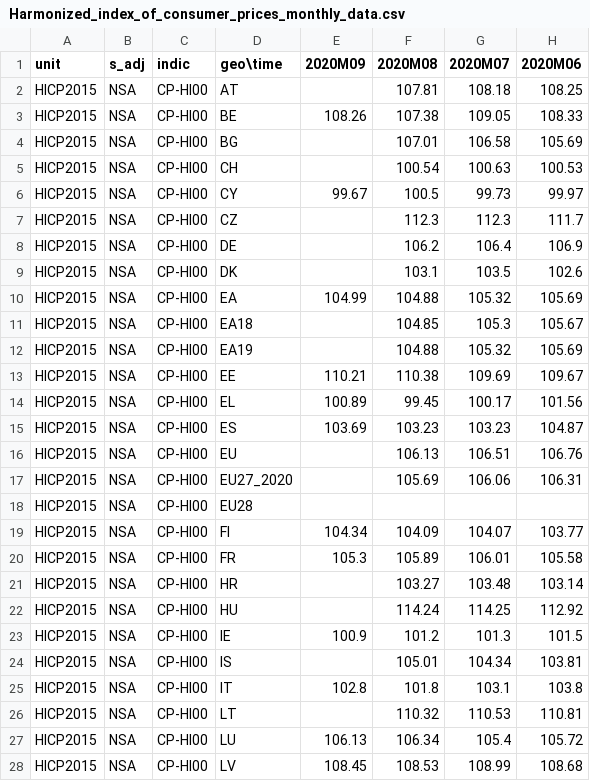
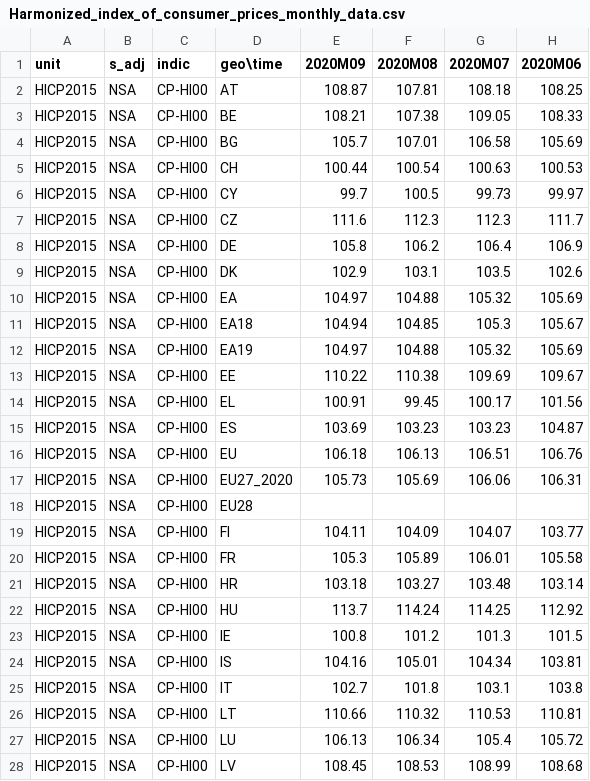
Before and after one commit to Learning-from-the-curve/dashboard-economy, a CSV file: Eurostat_data/Harmonized_index_of_consumer_prices_monthly_data.csv, drawn as a sheet; only a part is shown; the diff covers the shown part only; the diff names each change by its address in the sheet, - before the commit and + after, or states it on an @@ line.

Commit message:
Data Updated

```diff
--- a/Eurostat_data/Harmonized_index_of_consumer_prices_monthly_data.csv
+++ b/Eurostat_data/Harmonized_index_of_consumer_prices_monthly_data.csv
-E2 (2020M09): (empty)
+E2 (2020M09): 108.87
-E3 (2020M09): 108.26
+E3 (2020M09): 108.21
-E4 (2020M09): (empty)
+E4 (2020M09): 105.7
-E5 (2020M09): (empty)
+E5 (2020M09): 100.44
-E6 (2020M09): 99.67
+E6 (2020M09): 99.7
-E7 (2020M09): (empty)
+E7 (2020M09): 111.6
-E8 (2020M09): (empty)
+E8 (2020M09): 105.8
-E9 (2020M09): (empty)
+E9 (2020M09): 102.9
-E10 (2020M09): 104.99
+E10 (2020M09): 104.97
-E11 (2020M09): (empty)
+E11 (2020M09): 104.94
-E12 (2020M09): (empty)
+E12 (2020M09): 104.97
-E13 (2020M09): 110.21
+E13 (2020M09): 110.22
-E14 (2020M09): 100.89
+E14 (2020M09): 100.91
-E16 (2020M09): (empty)
+E16 (2020M09): 106.18
-E17 (2020M09): (empty)
+E17 (2020M09): 105.73
-E19 (2020M09): 104.34
+E19 (2020M09): 104.11
-E21 (2020M09): (empty)
+E21 (2020M09): 103.18
-E22 (2020M09): (empty)
+E22 (2020M09): 113.7
-E23 (2020M09): 100.9
+E23 (2020M09): 100.8
-E24 (2020M09): (empty)
+E24 (2020M09): 104.16
-E25 (2020M09): 102.8
+E25 (2020M09): 102.7
-E26 (2020M09): (empty)
+E26 (2020M09): 110.66
```
Also changed, not shown: 11 edited cells elsewhere in this file, Eurostat_data/GDP_and_main_components.csv, 3 other files.
